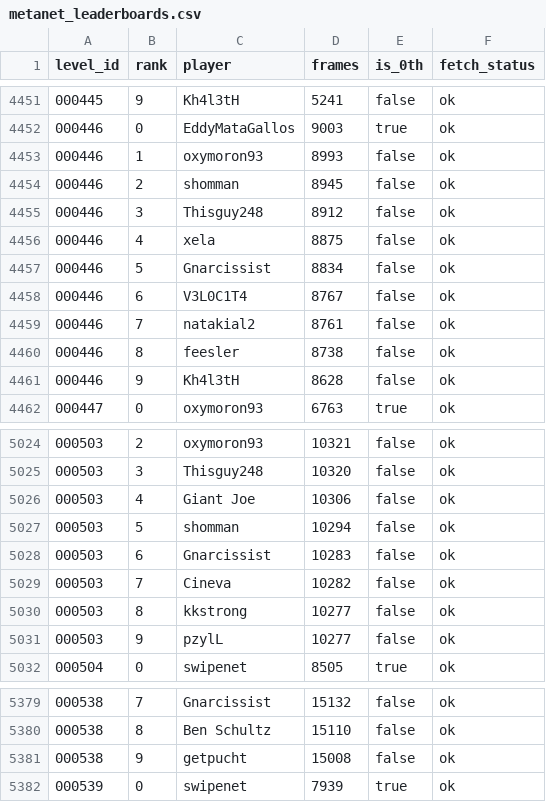
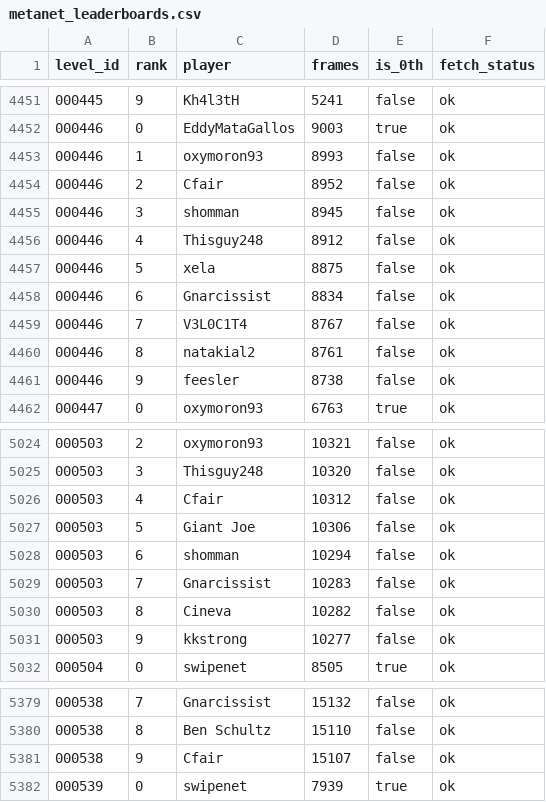
Before and after one commit to cfairNv2/nv2-metanet-records, a CSV file: site/metanet_leaderboards.csv, drawn as a sheet; only a part is shown, gaps mark what is left out.

Commit message:
Refresh Nv2 leaderboard data

```diff
--- a/site/metanet_leaderboards.csv
+++ b/site/metanet_leaderboards.csv
@@ -4453,10 +4453,10 @@
 000446,1,oxymoron93,8993,false,ok
-000446,2,shomman,8945,false,ok
-000446,3,Thisguy248,8912,false,ok
-000446,4,xela,8875,false,ok
-000446,5,Gnarcissist,8834,false,ok
-000446,6,V3L0C1T4,8767,false,ok
-000446,7,natakial2,8761,false,ok
-000446,8,feesler,8738,false,ok
-000446,9,Kh4l3tH,8628,false,ok
+000446,2,Cfair,8952,false,ok
+000446,3,shomman,8945,false,ok
+000446,4,Thisguy248,8912,false,ok
+000446,5,xela,8875,false,ok
+000446,6,Gnarcissist,8834,false,ok
+000446,7,V3L0C1T4,8767,false,ok
+000446,8,natakial2,8761,false,ok
+000446,9,feesler,8738,false,ok
 000447,0,oxymoron93,6763,true,ok
@@ -5025,8 +5025,8 @@
 000503,3,Thisguy248,10320,false,ok
-000503,4,Giant Joe,10306,false,ok
-000503,5,shomman,10294,false,ok
-000503,6,Gnarcissist,10283,false,ok
-000503,7,Cineva,10282,false,ok
-000503,8,kkstrong,10277,false,ok
-000503,9,pzylL,10277,false,ok
+000503,4,Cfair,10312,false,ok
+000503,5,Giant Joe,10306,false,ok
+000503,6,shomman,10294,false,ok
+000503,7,Gnarcissist,10283,false,ok
+000503,8,Cineva,10282,false,ok
+000503,9,kkstrong,10277,false,ok
 000504,0,swipenet,8505,true,ok
@@ -5380,3 +5380,3 @@
 000538,8,Ben Schultz,15110,false,ok
-000538,9,getpucht,15008,false,ok
+000538,9,Cfair,15107,false,ok
 000539,0,swipenet,7939,true,ok
```
Also changed, not shown: 3 other files.
